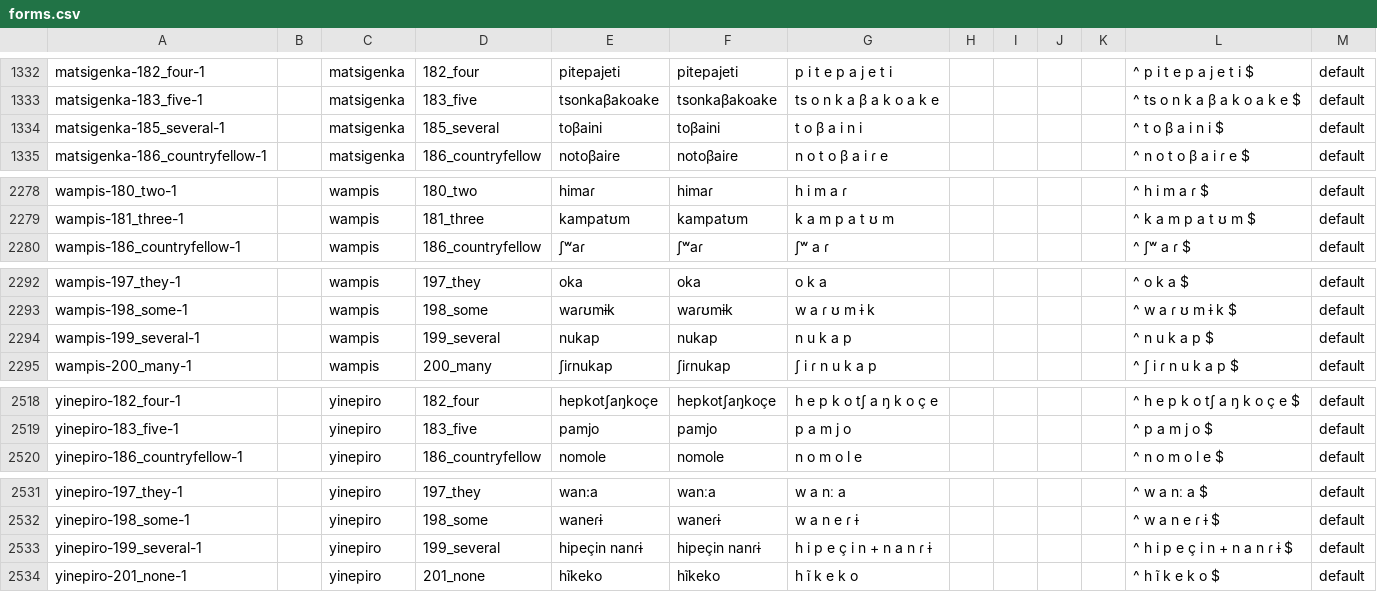
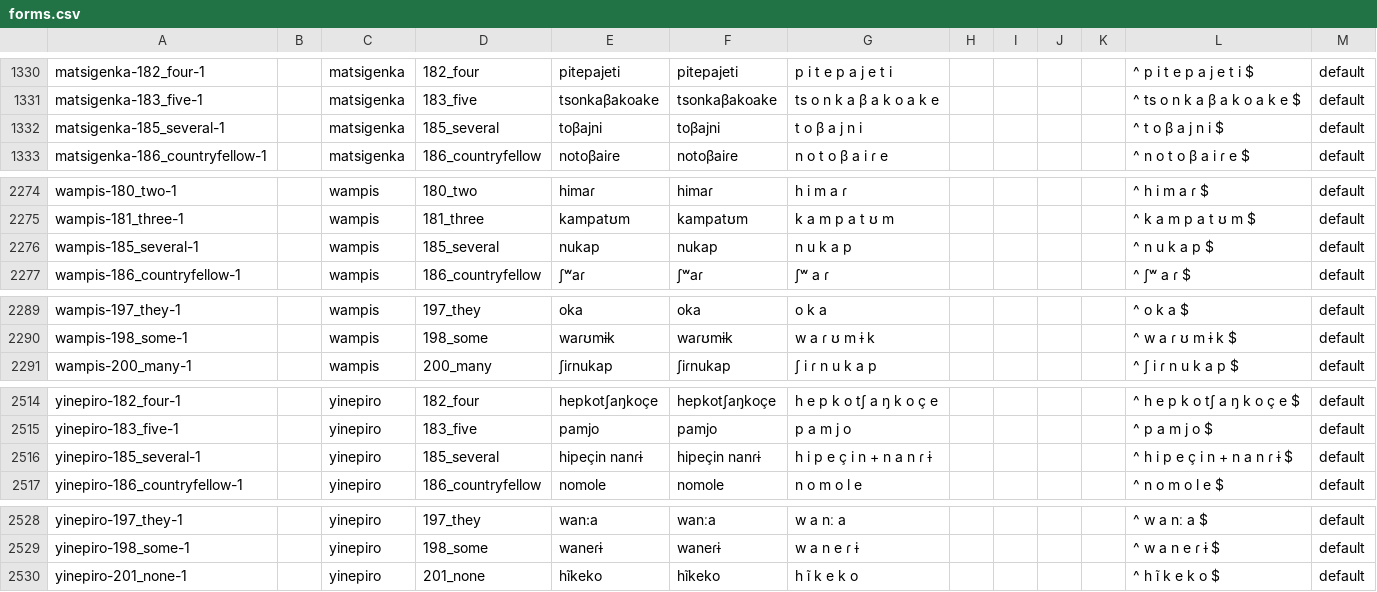
Before and after one commit to lexibank/amazonianvoices, a CSV file: cldf/forms.csv, drawn as a sheet; only a part is shown, gaps mark what is left out; the diff covers the shown part only.

```diff
--- a/cldf/forms.csv
+++ b/cldf/forms.csv
@@ -1333,3 +1331,3 @@ matsigenka-182_four-1,,matsigenka,182_four,pitepajeti,pitepajeti,p i t e p a j e
 matsigenka-183_five-1,,matsigenka,183_five,tsonkaβakoake,tsonkaβakoake,ts o n k a β a k o a k e,,,,,^ ts o n k a β a k o a k e $,default
-matsigenka-185_several-1,,matsigenka,185_several,toβaini,toβaini,t o β a i n i,,,,,^ t o β a i n i $,default
+matsigenka-185_several-1,,matsigenka,185_several,toβajni,toβajni,t o β a j n i,,,,,^ t o β a j n i $,default
 matsigenka-186_countryfellow-1,,matsigenka,186_countryfellow,notoβaiɾe,notoβaiɾe,n o t o β a i ɾ e,,,,,^ n o t o β a i ɾ e $,default
@@ -2279,2 +2275,3 @@ wampis-180_two-1,,wampis,180_two,himaɾ,himaɾ,h i m a ɾ,,,,,^ h i m a ɾ $,def
 wampis-181_three-1,,wampis,181_three,kampatʊm,kampatʊm,k a m p a t ʊ m,,,,,^ k a m p a t ʊ m $,default
+wampis-185_several-1,,wampis,185_several,nukap,nukap,n u k a p,,,,,^ n u k a p $,default
 wampis-186_countryfellow-1,,wampis,186_countryfellow,ʃʷaɾ,ʃʷaɾ,ʃʷ a ɾ,,,,,^ ʃʷ a ɾ $,default
@@ -2293,3 +2290,2 @@ wampis-197_they-1,,wampis,197_they,oka,oka,o k a,,,,,^ o k a $,default
 wampis-198_some-1,,wampis,198_some,waɾʊmɨk,waɾʊmɨk,w a ɾ ʊ m ɨ k,,,,,^ w a ɾ ʊ m ɨ k $,default
-wampis-199_several-1,,wampis,199_several,nukap,nukap,n u k a p,,,,,^ n u k a p $,default
 wampis-200_many-1,,wampis,200_many,ʃiɾnukap,ʃiɾnukap,ʃ i ɾ n u k a p,,,,,^ ʃ i ɾ n u k a p $,default
@@ -2519,2 +2515,3 @@ yinepiro-182_four-1,,yinepiro,182_four,hepkotʃaŋkoçe,hepkotʃaŋkoçe,h e p k
 yinepiro-183_five-1,,yinepiro,183_five,pamjo,pamjo,p a m j o,,,,,^ p a m j o $,default
+yinepiro-185_several-1,,yinepiro,185_several,hipeçin nanɾɨ,hipeçin nanɾɨ,h i p e ç i n + n a n ɾ ɨ,,,,,^ h i p e ç i n + n a n ɾ ɨ $,default
 yinepiro-186_countryfellow-1,,yinepiro,186_countryfellow,nomole,nomole,n o m o l e,,,,,^ n o m o l e $,default
@@ -2532,3 +2529,2 @@ yinepiro-197_they-1,,yinepiro,197_they,wan:a,wanːa,w a nː a,,,,,^ w a nː a $,
 yinepiro-198_some-1,,yinepiro,198_some,waneɾɨ,waneɾɨ,w a n e ɾ ɨ,,,,,^ w a n e ɾ ɨ $,default
-yinepiro-199_several-1,,yinepiro,199_several,hipeçin nanɾɨ,hipeçin nanɾɨ,h i p e ç i n + n a n ɾ ɨ,,,,,^ h i p e ç i n + n a n ɾ ɨ $,default
 yinepiro-201_none-1,,yinepiro,201_none,hĩkeko,hĩkeko,h ĩ k e k o,,,,,^ h ĩ k e k o $,default
```
Also changed, not shown: 3 added rows and 7 removed rows elsewhere in this file, cldf/languages.csv, cldf/media.csv, 8 other files.
